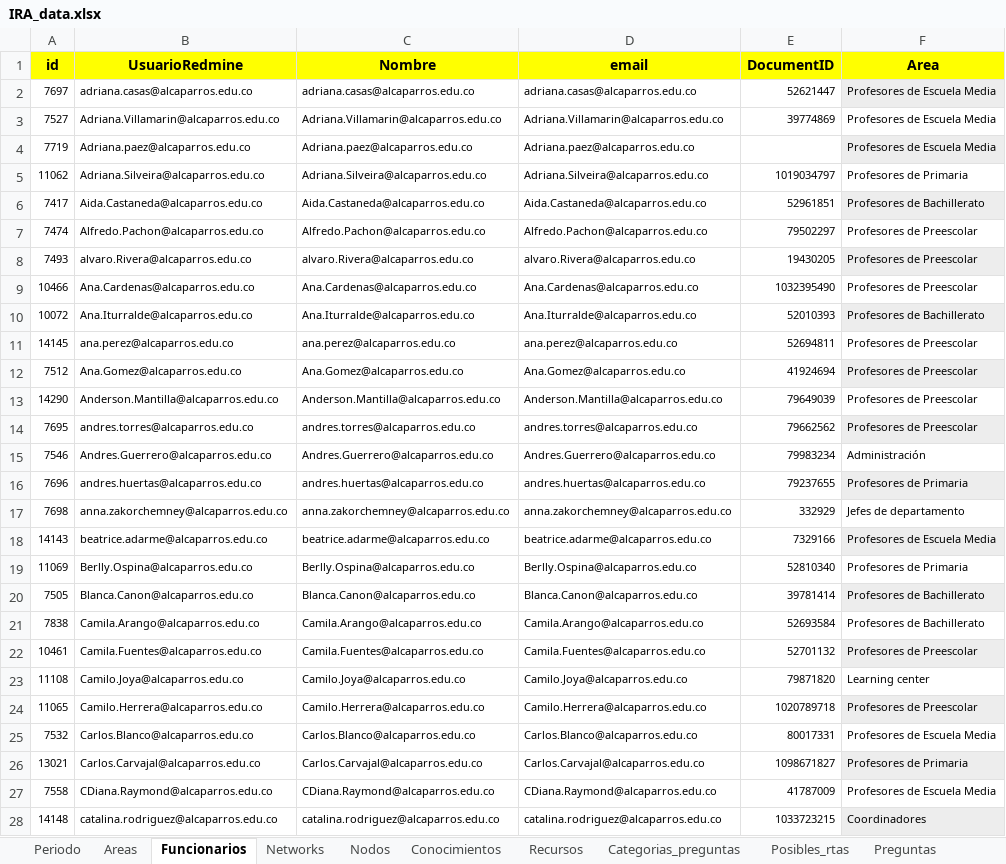
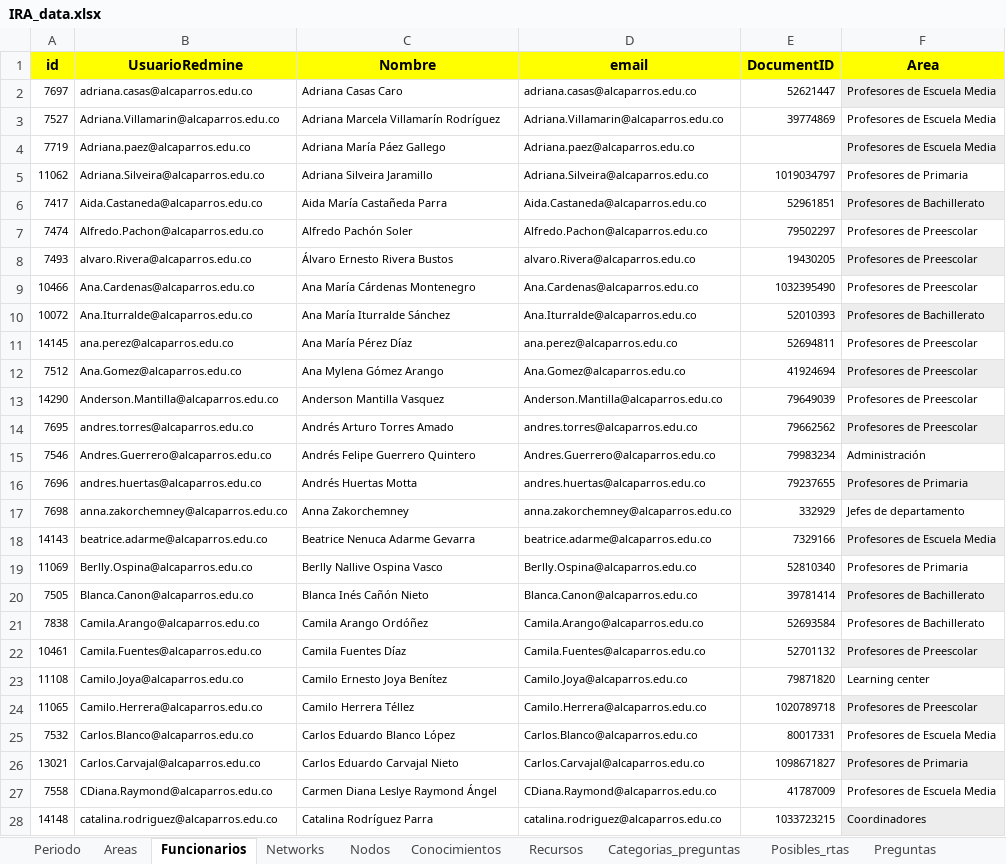
Before and after one commit to FNACUser/Forms-vue, an Excel workbook: backend/data/IRA_data.xlsx, sheet Funcionarios, drawn as a sheet; only a part is shown; values as stored, in another font and other column widths than the file's, no borders; the diff covers the shown part only; the diff names each change by its address in the sheet, - before the commit and + after, or states it on an @@ line.

Commit message:
se corrige columna name de Staff

```diff
--- a/backend/data/IRA_data.xlsx (sheet Funcionarios)
+++ b/backend/data/IRA_data.xlsx (sheet Funcionarios)
-C2 (Nombre): adriana.casas@alcaparros.edu.co
+C2 (Nombre): Adriana Casas Caro
-C3 (Nombre): Adriana.Villamarin@alcaparros.edu.co
+C3 (Nombre): Adriana Marcela Villamarín Rodríguez
-C4 (Nombre): Adriana.paez@alcaparros.edu.co
+C4 (Nombre): Adriana María Páez Gallego
-C5 (Nombre): Adriana.Silveira@alcaparros.edu.co
+C5 (Nombre): Adriana Silveira Jaramillo
-C6 (Nombre): Aida.Castaneda@alcaparros.edu.co
+C6 (Nombre): Aida María Castañeda Parra
-C7 (Nombre): Alfredo.Pachon@alcaparros.edu.co
+C7 (Nombre): Alfredo Pachón Soler
-C8 (Nombre): alvaro.Rivera@alcaparros.edu.co
+C8 (Nombre): Álvaro Ernesto Rivera Bustos
-C9 (Nombre): Ana.Cardenas@alcaparros.edu.co
+C9 (Nombre): Ana María Cárdenas Montenegro
-C10 (Nombre): Ana.Iturralde@alcaparros.edu.co
+C10 (Nombre): Ana María Iturralde Sánchez
-C11 (Nombre): ana.perez@alcaparros.edu.co
+C11 (Nombre): Ana María Pérez Díaz
-C12 (Nombre): Ana.Gomez@alcaparros.edu.co
+C12 (Nombre): Ana Mylena Gómez Arango
-C13 (Nombre): Anderson.Mantilla@alcaparros.edu.co
+C13 (Nombre): Anderson Mantilla Vasquez
-C14 (Nombre): andres.torres@alcaparros.edu.co
+C14 (Nombre): Andrés Arturo Torres Amado
-C15 (Nombre): Andres.Guerrero@alcaparros.edu.co
+C15 (Nombre): Andrés Felipe Guerrero Quintero
-C16 (Nombre): andres.huertas@alcaparros.edu.co
+C16 (Nombre): Andrés Huertas Motta
-C17 (Nombre): anna.zakorchemney@alcaparros.edu.co
+C17 (Nombre): Anna Zakorchemney
-C18 (Nombre): beatrice.adarme@alcaparros.edu.co
+C18 (Nombre): Beatrice Nenuca Adarme Gevarra
-C19 (Nombre): Berlly.Ospina@alcaparros.edu.co
+C19 (Nombre): Berlly Nallive Ospina Vasco
-C20 (Nombre): Blanca.Canon@alcaparros.edu.co
+C20 (Nombre): Blanca Inés Cañón Nieto
-C21 (Nombre): Camila.Arango@alcaparros.edu.co
+C21 (Nombre): Camila Arango Ordóñez
-C22 (Nombre): Camila.Fuentes@alcaparros.edu.co
+C22 (Nombre): Camila Fuentes Díaz
-C23 (Nombre): Camilo.Joya@alcaparros.edu.co
+C23 (Nombre): Camilo Ernesto Joya Benítez
-C24 (Nombre): Camilo.Herrera@alcaparros.edu.co
+C24 (Nombre): Camilo Herrera Téllez
-C25 (Nombre): Carlos.Blanco@alcaparros.edu.co
+C25 (Nombre): Carlos Eduardo Blanco López
-C26 (Nombre): Carlos.Carvajal@alcaparros.edu.co
+C26 (Nombre): Carlos Eduardo Carvajal Nieto
-C27 (Nombre): CDiana.Raymond@alcaparros.edu.co
+C27 (Nombre): Carmen Diana Leslye Raymond Ángel
-C28 (Nombre): catalina.rodriguez@alcaparros.edu.co
+C28 (Nombre): Catalina Rodríguez Parra
```
Also changed, not shown: 112 edited cells elsewhere in this sheet, 1 other file.
